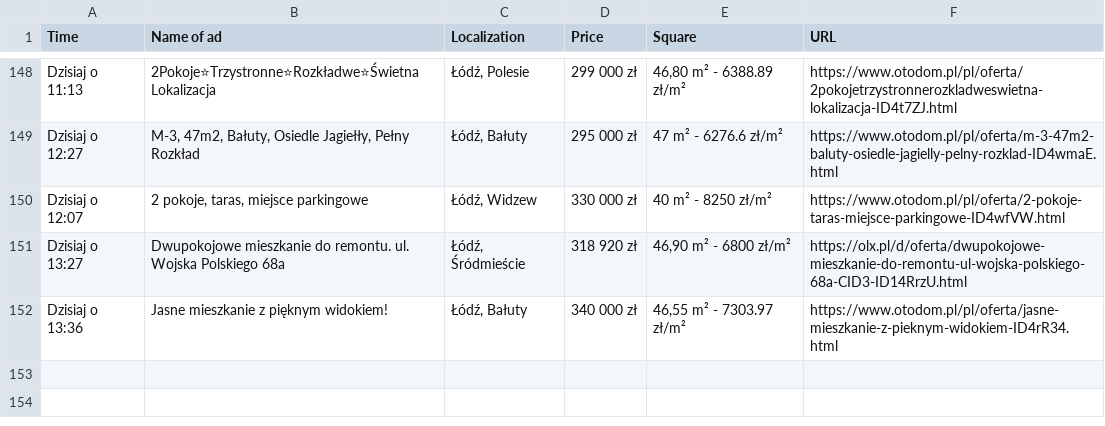
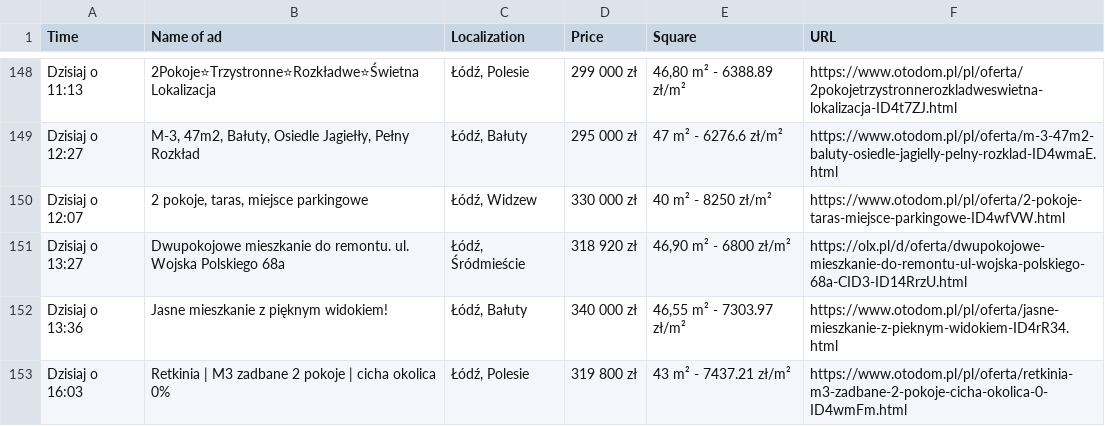
Before and after one commit to OleksandrGnatyuk/olx_parser_bot, a CSV file: csv/all_ad.csv, drawn as a sheet; only a part is shown, gaps mark what is left out; the diff names each change by its address in the sheet, - before the commit and + after, or states it on an @@ line.

```diff
--- a/csv/all_ad.csv
+++ b/csv/all_ad.csv
+row 153: Dzisiaj o 16:03 | Retkinia | M3 zadbane 2 pokoje | cicha okolica 0% | Łódź, Polesie | 319 800 zł | 43 m² - 7437.21 zł/m² | https://www.otodom.pl/pl/oferta/retkinia-m3-zadbane-2-pokoje-cicha-okolica-0-ID4wmFm.html
```
